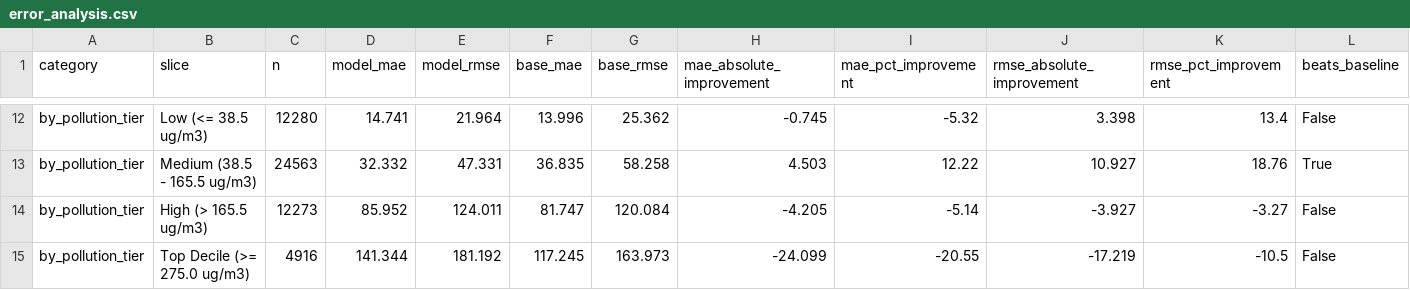
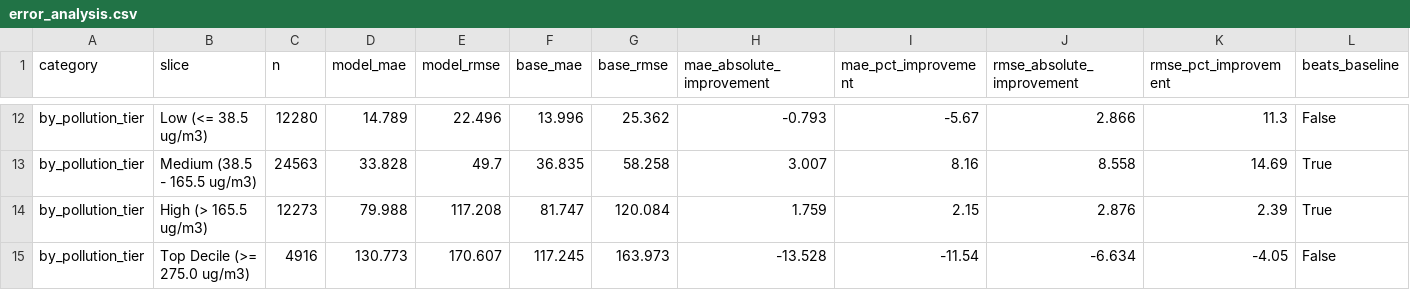
Before and after one commit to Ali-HF/HackInsight, a CSV file: artifacts/reports/error_analysis.csv, drawn as a sheet; only a part is shown, gaps mark what is left out; the diff covers the shown part only; the diff names each change by its address in the sheet, - before the commit and + after, or states it on an @@ line.

```diff
--- a/artifacts/reports/error_analysis.csv
+++ b/artifacts/reports/error_analysis.csv
-D12 (model_mae): 14.741
+D12 (model_mae): 14.789
-E12 (model_rmse): 21.964
+E12 (model_rmse): 22.496
-H12 (mae_absolute_improvement): -0.745
+H12 (mae_absolute_improvement): -0.793
-I12 (mae_pct_improvement): -5.32
+I12 (mae_pct_improvement): -5.67
-J12 (rmse_absolute_improvement): 3.398
+J12 (rmse_absolute_improvement): 2.866
-K12 (rmse_pct_improvement): 13.4
+K12 (rmse_pct_improvement): 11.3
-D13 (model_mae): 32.332
+D13 (model_mae): 33.828
-E13 (model_rmse): 47.331
+E13 (model_rmse): 49.7
-H13 (mae_absolute_improvement): 4.503
+H13 (mae_absolute_improvement): 3.007
-I13 (mae_pct_improvement): 12.22
+I13 (mae_pct_improvement): 8.16
-J13 (rmse_absolute_improvement): 10.927
+J13 (rmse_absolute_improvement): 8.558
-K13 (rmse_pct_improvement): 18.76
+K13 (rmse_pct_improvement): 14.69
-D14 (model_mae): 85.952
+D14 (model_mae): 79.988
-E14 (model_rmse): 124.011
+E14 (model_rmse): 117.208
-H14 (mae_absolute_improvement): -4.205
+H14 (mae_absolute_improvement): 1.759
-I14 (mae_pct_improvement): -5.14
+I14 (mae_pct_improvement): 2.15
-J14 (rmse_absolute_improvement): -3.927
+J14 (rmse_absolute_improvement): 2.876
-K14 (rmse_pct_improvement): -3.27
+K14 (rmse_pct_improvement): 2.39
-L14 (beats_baseline): False
+L14 (beats_baseline): True
-D15 (model_mae): 141.344
+D15 (model_mae): 130.773
-E15 (model_rmse): 181.192
+E15 (model_rmse): 170.607
-H15 (mae_absolute_improvement): -24.099
+H15 (mae_absolute_improvement): -13.528
-I15 (mae_pct_improvement): -20.55
+I15 (mae_pct_improvement): -11.54
-J15 (rmse_absolute_improvement): -17.219
+J15 (rmse_absolute_improvement): -6.634
-K15 (rmse_pct_improvement): -10.5
+K15 (rmse_pct_improvement): -4.05
```
Also changed, not shown: 61 edited cells elsewhere in this file, 11 other files.
